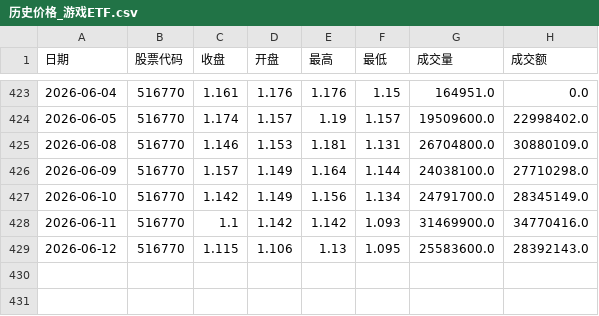
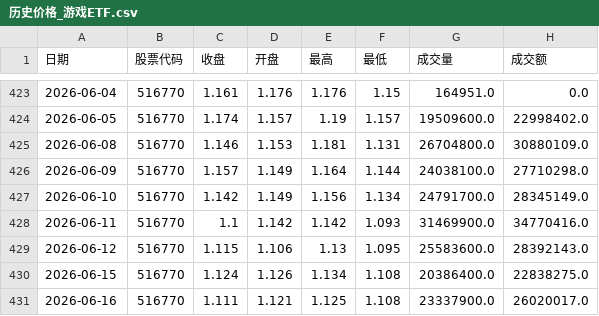
Before and after one commit to mangehua/market-dashboard, a CSV file: stock_data/历史价格_游戏ETF.csv, drawn as a sheet; only a part is shown, gaps mark what is left out; the diff names each change by its address in the sheet, - before the commit and + after, or states it on an @@ line.

Commit message:
Update stock_data/历史价格_游戏ETF.csv

```diff
--- a/stock_data/历史价格_游戏ETF.csv
+++ b/stock_data/历史价格_游戏ETF.csv
+row 430: 2026-06-15 | 516770 | 1.124 | 1.126 | 1.134 | 1.108 | 20386400.0 | 22838275.0
+row 431: 2026-06-16 | 516770 | 1.111 | 1.121 | 1.125 | 1.108 | 23337900.0 | 26020017.0
```
